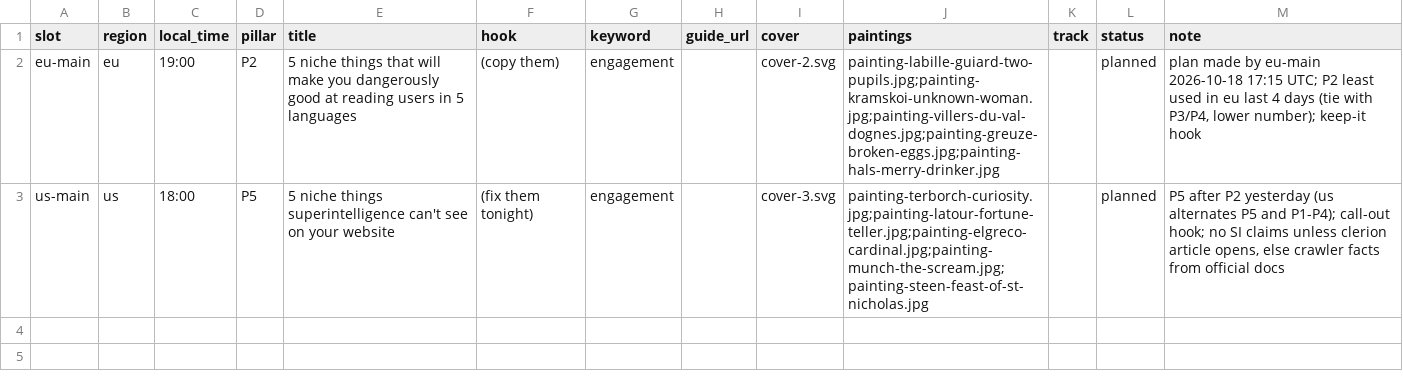
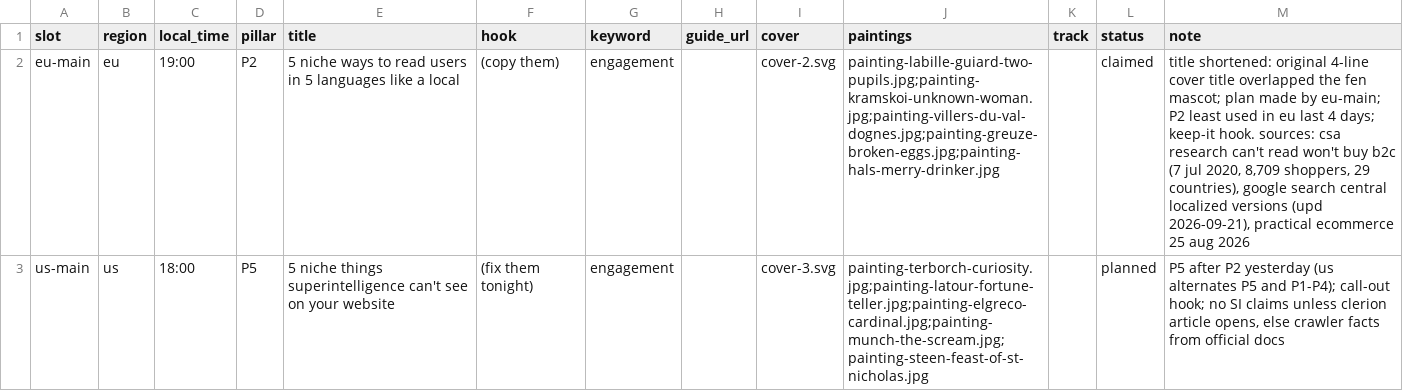
Before and after one commit to MinuraKariyawasam/social-imgs, a CSV file: plans/2026-10-19.csv, drawn as a sheet; the diff names each change by its address in the sheet, - before the commit and + after, or states it on an @@ line.

```diff
--- a/plans/2026-10-19.csv
+++ b/plans/2026-10-19.csv
-E2 (title): 5 niche things that will make you dangerously good at reading users in 5 languages
+E2 (title): 5 niche ways to read users in 5 languages like a local
-L2 (status): planned
+L2 (status): claimed
-M2 (note): plan made by eu-main 2026-10-18 17:15 UTC; P2 least used in eu last 4 days (tie with P3/P4, lower number); keep-it hook
+M2 (note): title shortened: original 4-line cover title overlapped the fen mascot; plan made by eu-main; P2 least used in eu last 4 days; keep-it hook. sources: csa research can't read won't buy b2c (7 jul 2020, 8,709 shoppers, 29 countries), google search central localized versions (upd 2026-09-21), practical ecommerce 25 aug 2026
```
Also changed, not shown: 9 other files.
